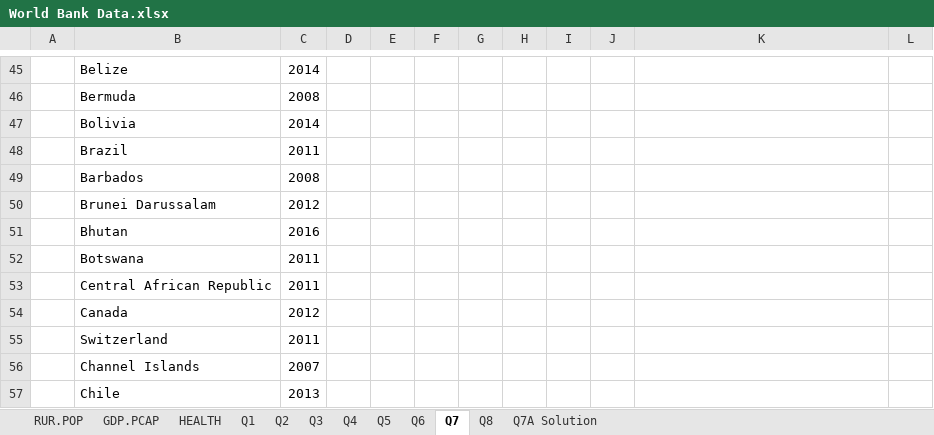
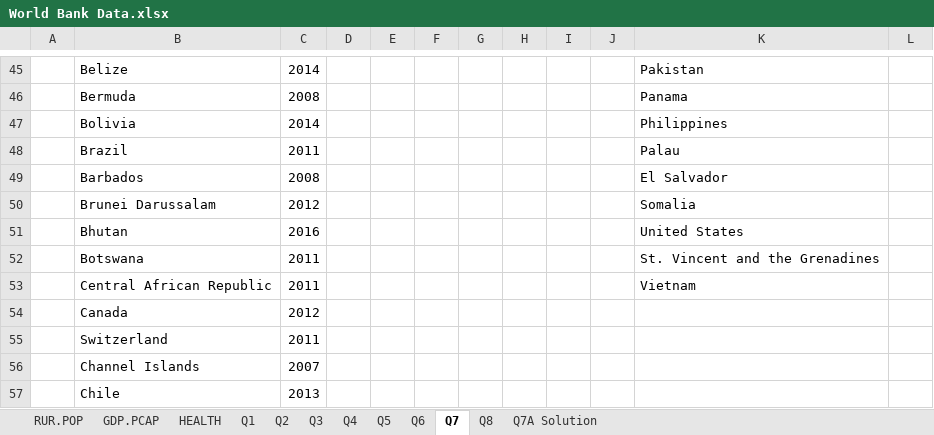
Before and after one commit to chriscoke/stanford-ips, an Excel workbook: module-1/World Bank Data.xlsx, sheet Q7, drawn as a sheet; only a part is shown, gaps mark what is left out; values as stored, in another font and other column widths than the file's, no borders; the diff covers the shown part only; the diff names each change by its address in the sheet, - before the commit and + after, or states it on an @@ line.

```diff
--- a/module-1/World Bank Data.xlsx (sheet Q7)
+++ b/module-1/World Bank Data.xlsx (sheet Q7)
-K45: (empty)
+K45: Pakistan
-K46: (empty)
+K46: Panama
-K47: (empty)
+K47: Philippines
-K48: (empty)
+K48: Palau
-K49: (empty)
+K49: El Salvador
-K50: (empty)
+K50: Somalia
-K51: (empty)
+K51: United States
-K52: (empty)
+K52: St. Vincent and the Grenadines
-K53: (empty)
+K53: Vietnam
```
Also changed, not shown: 32 edited cells elsewhere in this sheet, sheet Q8, formulas that keep their value, 11 other files.
